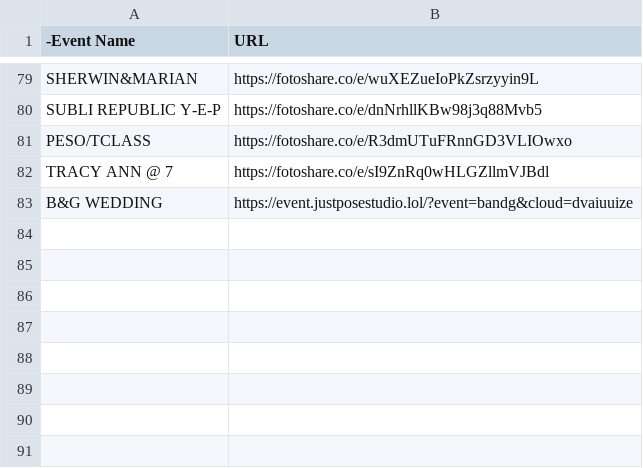
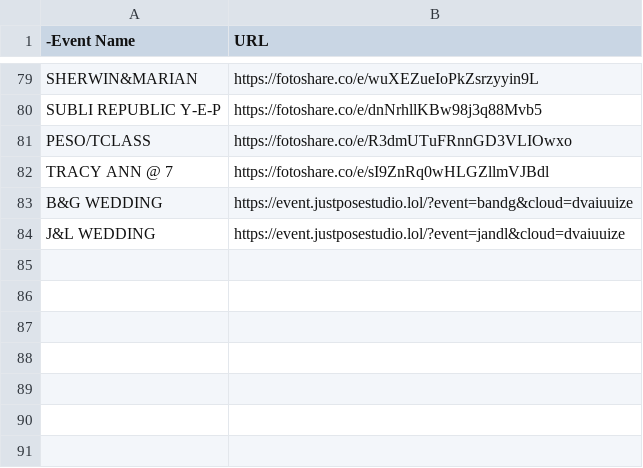
Before and after one commit to sirnichemotivation-rgb/events-landingpage, a CSV file: events.csv, drawn as a sheet; only a part is shown, gaps mark what is left out.

Commit message:
Update events.csv

```diff
--- a/events.csv
+++ b/events.csv
@@ -83,3 +83,3 @@ TRACY ANN @ 7,https://fotoshare.co/e/sI9ZnRq0wHLGZllmVJBdl
 B&G WEDDING, https://event.justposestudio.lol/?event=bandg&cloud=dvaiuuize
-
+J&L WEDDING, https://event.justposestudio.lol/?event=jandl&cloud=dvaiuuize
 
```
